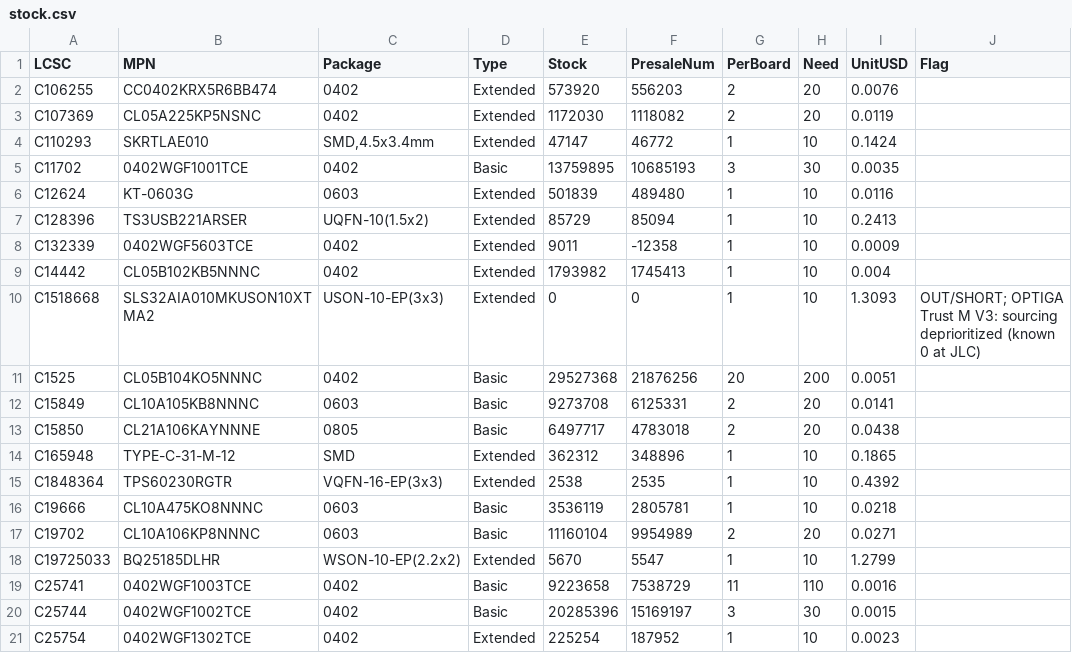
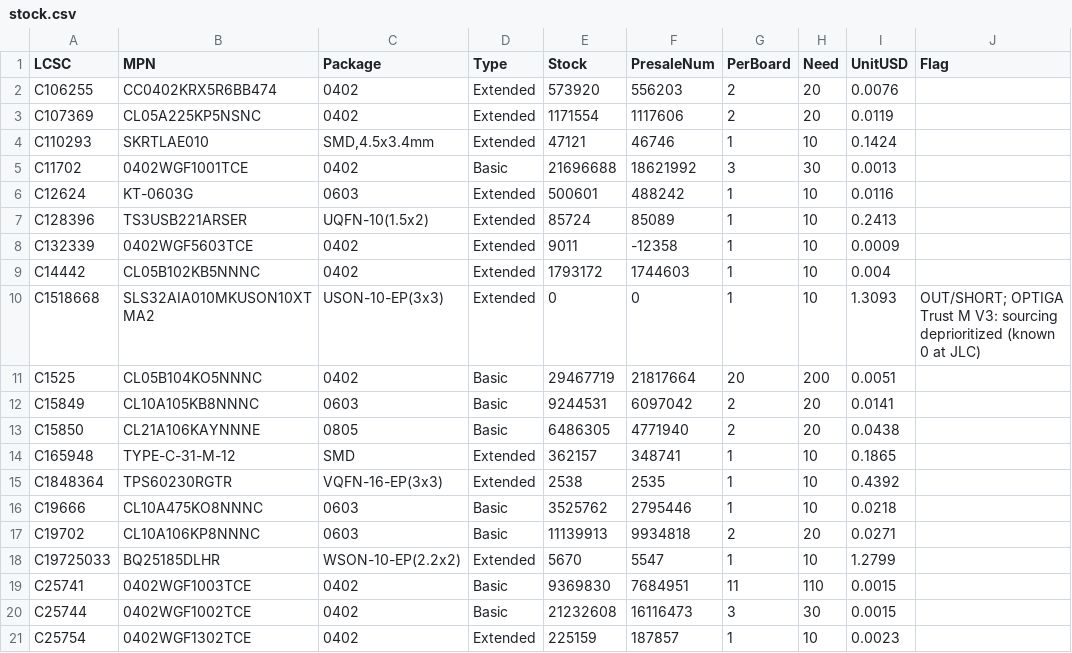
Before and after one commit to AmbireTech/ice, a CSV file: production/order/stock.csv, drawn as a sheet; only a part is shown; the diff covers the shown part only; the diff names each change by its address in the sheet, - before the commit and + after, or states it on an @@ line.

```diff
--- a/production/order/stock.csv
+++ b/production/order/stock.csv
-E3 (Stock): 1172030
+E3 (Stock): 1171554
-F3 (PresaleNum): 1118082
+F3 (PresaleNum): 1117606
-E4 (Stock): 47147
+E4 (Stock): 47121
-F4 (PresaleNum): 46772
+F4 (PresaleNum): 46746
-E5 (Stock): 13759895
+E5 (Stock): 21696688
-F5 (PresaleNum): 10685193
+F5 (PresaleNum): 18621992
-I5 (UnitUSD): 0.0035
+I5 (UnitUSD): 0.0013
-E6 (Stock): 501839
+E6 (Stock): 500601
-F6 (PresaleNum): 489480
+F6 (PresaleNum): 488242
-E7 (Stock): 85729
+E7 (Stock): 85724
-F7 (PresaleNum): 85094
+F7 (PresaleNum): 85089
-E9 (Stock): 1793982
+E9 (Stock): 1793172
-F9 (PresaleNum): 1745413
+F9 (PresaleNum): 1744603
-E11 (Stock): 29527368
+E11 (Stock): 29467719
-F11 (PresaleNum): 21876256
+F11 (PresaleNum): 21817664
-E12 (Stock): 9273708
+E12 (Stock): 9244531
-F12 (PresaleNum): 6125331
+F12 (PresaleNum): 6097042
-E13 (Stock): 6497717
+E13 (Stock): 6486305
-F13 (PresaleNum): 4783018
+F13 (PresaleNum): 4771940
-E14 (Stock): 362312
+E14 (Stock): 362157
-F14 (PresaleNum): 348896
+F14 (PresaleNum): 348741
-E16 (Stock): 3536119
+E16 (Stock): 3525762
-F16 (PresaleNum): 2805781
+F16 (PresaleNum): 2795446
-E17 (Stock): 11160104
+E17 (Stock): 11139913
-F17 (PresaleNum): 9954989
+F17 (PresaleNum): 9934818
-E19 (Stock): 9223658
+E19 (Stock): 9369830
-F19 (PresaleNum): 7538729
+F19 (PresaleNum): 7684951
-I19 (UnitUSD): 0.0016
+I19 (UnitUSD): 0.0015
-E20 (Stock): 20285396
+E20 (Stock): 21232608
-F20 (PresaleNum): 15169197
+F20 (PresaleNum): 16116473
-E21 (Stock): 225254
+E21 (Stock): 225159
-F21 (PresaleNum): 187952
+F21 (PresaleNum): 187857
```
Also changed, not shown: 41 edited cells elsewhere in this file, 15 other files.
